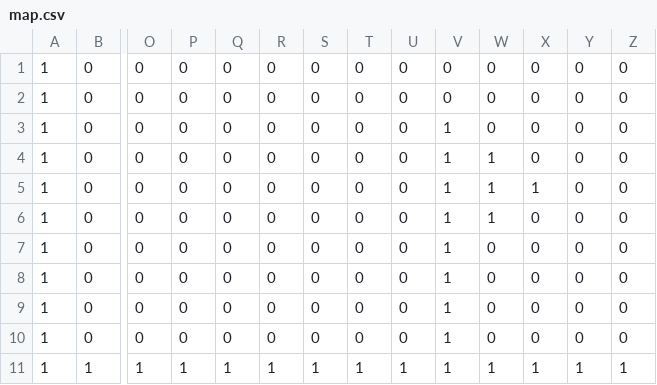
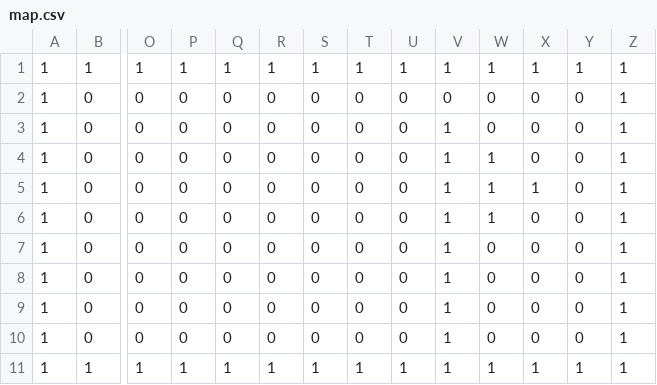
Before and after one commit to Tridecabase/GC2A_PG3, a CSV file: map.csv, drawn as a sheet; only a part is shown, gaps mark what is left out; removed rows and columns are numbered as before the commit, all else as after; rows hold the shown columns only; the diff names each change by its address in the sheet, - before the commit and + after, or states it on an @@ line.

Commit message:
Refactor map loading and display with color output
Rewrote the map loading logic in main.cpp to use a single thread for reading map.csv and display each line with colored output for '1' (red) and '0' (gray). Updated map.csv with new map data and added it to the project files in GC2A_PG3.vcxproj and GC2A_PG3.vcxproj.filters.

```diff
--- a/map.csv
+++ b/map.csv
-row 1: 1 | 0 | 0 | 0 | 0 | 0 | 0 | 0 | 0 | 0 | 0 | 0 | 0 | 0
+row 1: 1 | 1 | 1 | 1 | 1 | 1 | 1 | 1 | 1 | 1 | 1 | 1 | 1 | 1
-Z2:Z10: 0
+Z2:Z10: 1
```
Also changed, not shown: 3 other files.
